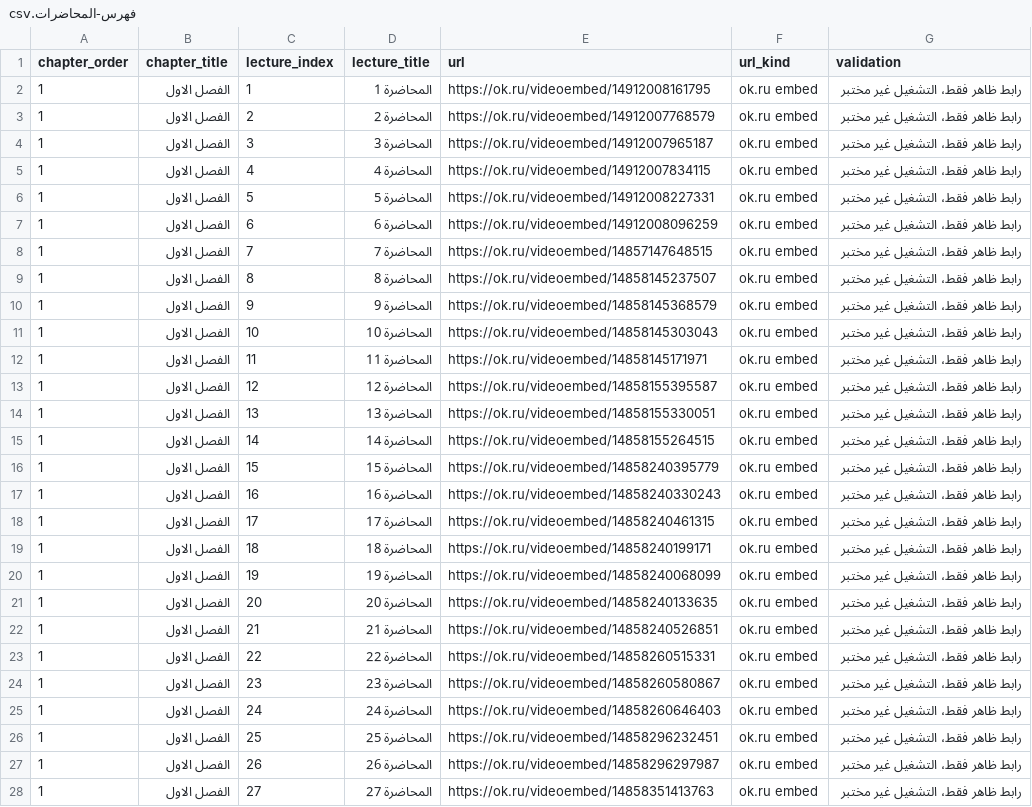
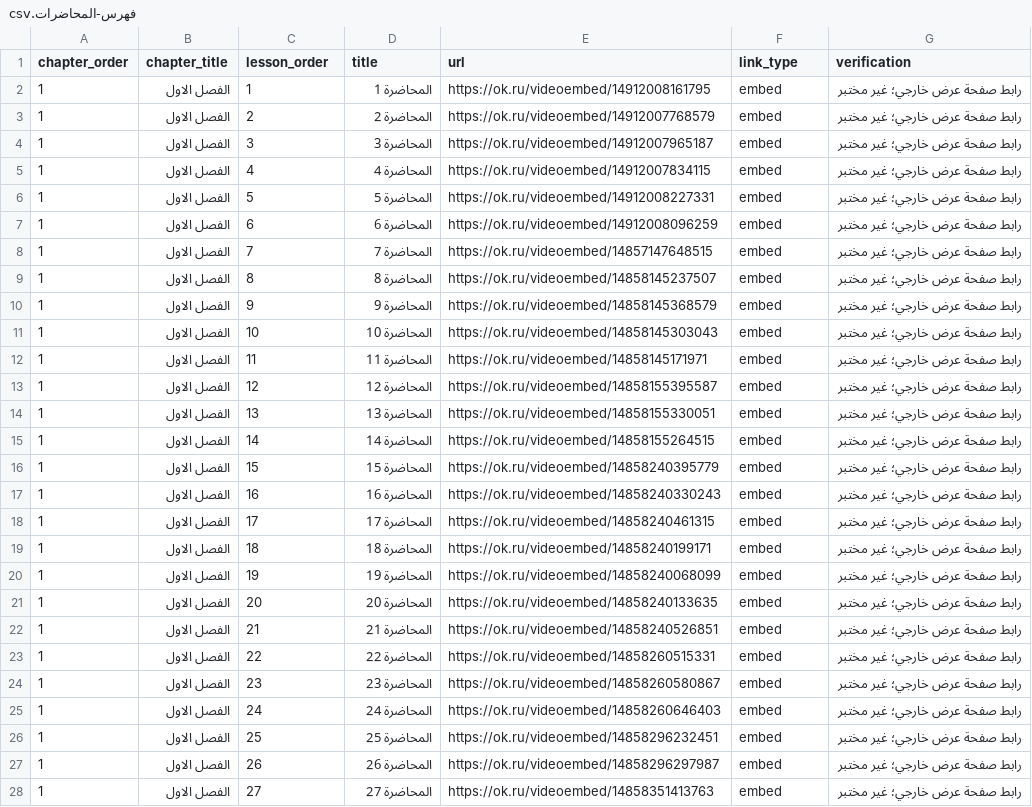
Before and after one commit to 3c5-o/sadsiyoon-app, a CSV file: research/edison/2026/19-حسين-الهاشمي/فهرس-المحاضرات.csv, drawn as a sheet; only a part is shown; the diff covers the shown part only; the diff names each change by its address in the sheet, - before the commit and + after, or states it on an @@ line.

```diff
--- a/research/edison/2026/19-حسين-الهاشمي/فهرس-المحاضرات.csv
+++ b/research/edison/2026/19-حسين-الهاشمي/فهرس-المحاضرات.csv
-C1: lecture_index
+C1: lesson_order
-D1: lecture_title
+D1: title
-F1: url_kind
+F1: link_type
-G1: validation
+G1: verification
-F2:F28 (link_type): ok.ru embed
+F2:F28 (link_type): embed
-G2:G28 (verification): رابط ظاهر فقط، التشغيل غير مختبر
+G2:G28 (verification): رابط صفحة عرض خارجي؛ غير مختبر
```
Also changed, not shown: 124 edited cells elsewhere in this file, research/edison/2026/15-محمد-قاسم/فهرس-المحاضرات.csv, 7 other files.
